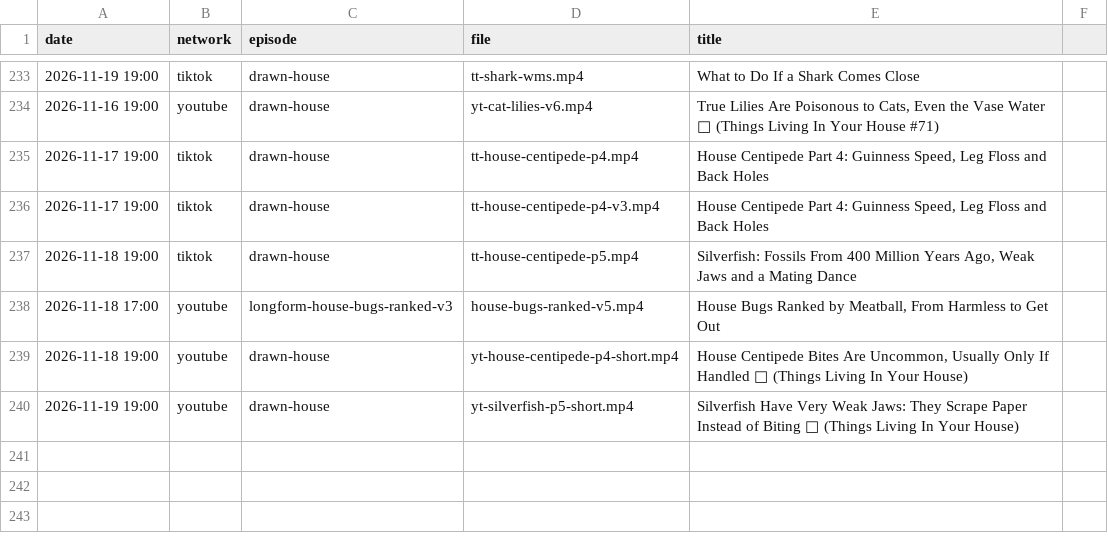
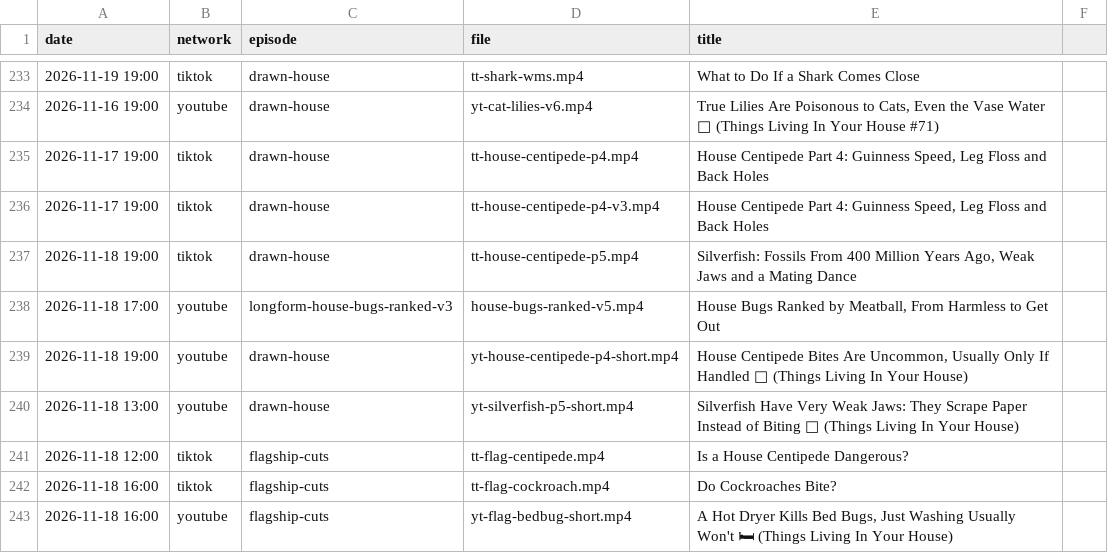
Before and after one commit to mooneyn60-art/skills, a CSV file: skills/oh-meatball/data/posted.csv, drawn as a sheet; only a part is shown, gaps mark what is left out; the diff names each change by its address in the sheet, - before the commit and + after, or states it on an @@ line.

```diff
--- a/skills/oh-meatball/data/posted.csv
+++ b/skills/oh-meatball/data/posted.csv
-A240 (date): 2026-11-19 19:00
+A240 (date): 2026-11-18 13:00
+row 241: 2026-11-18 12:00 | tiktok | flagship-cuts | tt-flag-centipede.mp4 | Is a House Centipede Dangerous?
+row 242: 2026-11-18 16:00 | tiktok | flagship-cuts | tt-flag-cockroach.mp4 | Do Cockroaches Bite?
+row 243: 2026-11-18 16:00 | youtube | flagship-cuts | yt-flag-bedbug-short.mp4 | A Hot Dryer Kills Bed Bugs, Just Washing Usually Won't 🛏 (Things Living In Your House)
```
Also changed, not shown: skills/oh-meatball/data/post-ids.csv.
